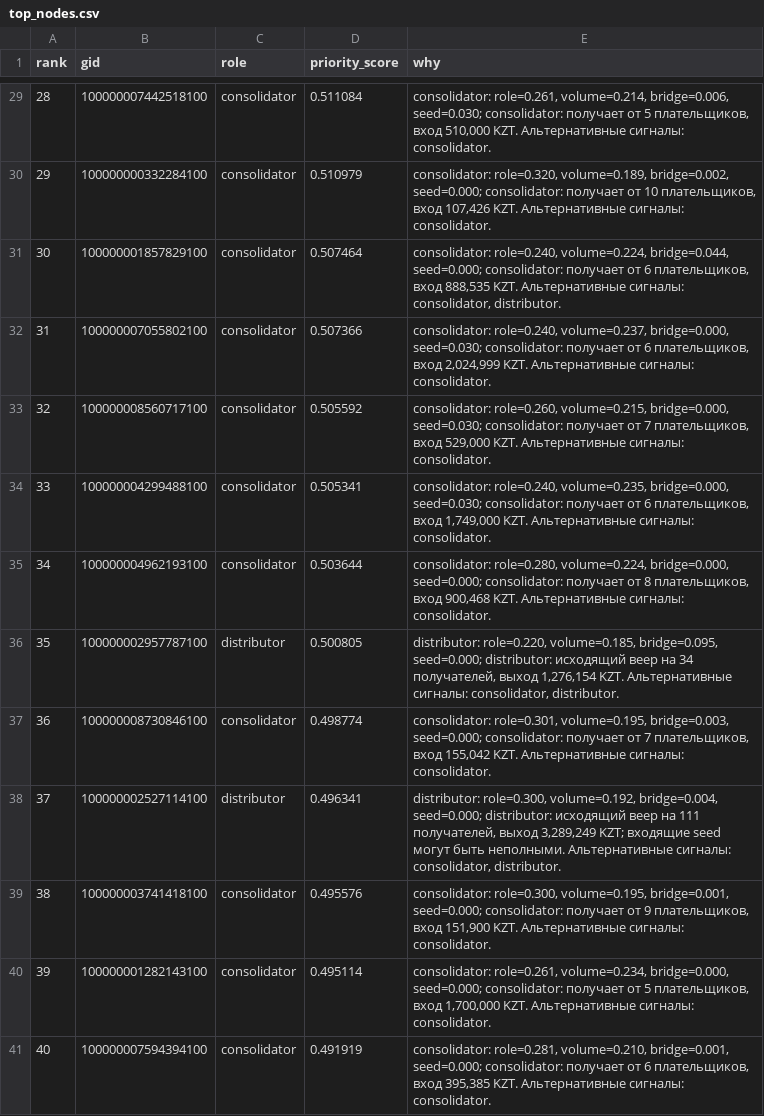
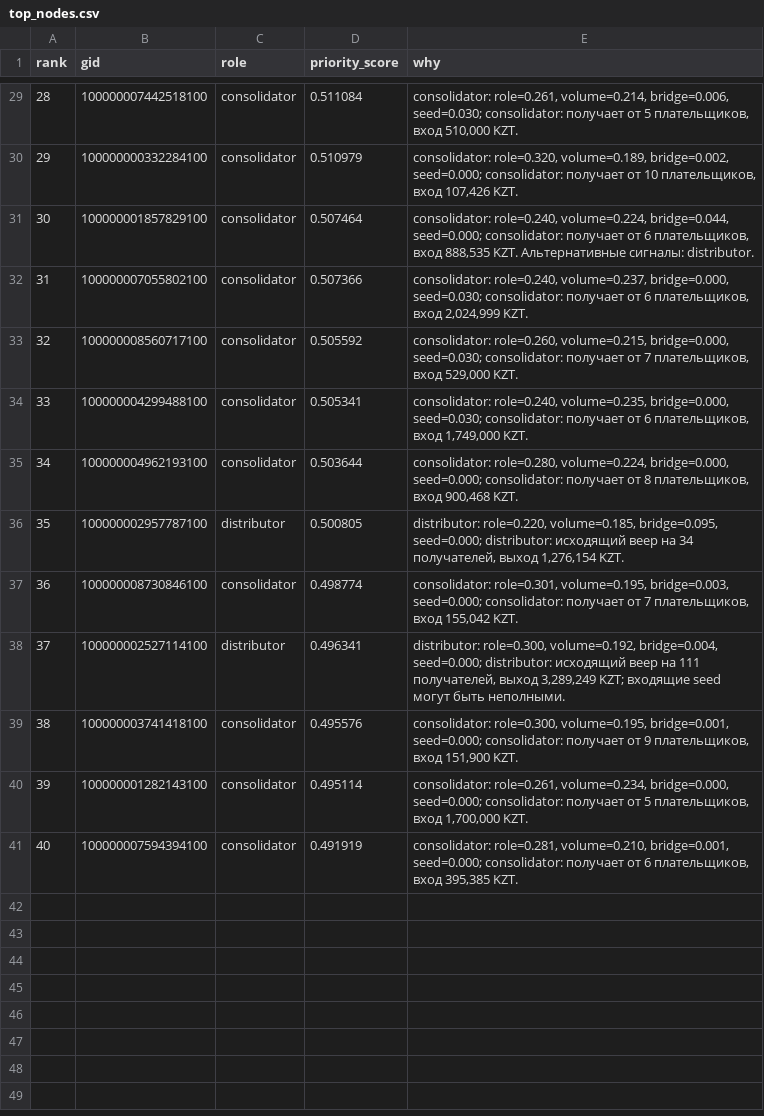
Before and after one commit to BAITC-Hacks/hack-19601c9e-teabea, a CSV file: out/top_nodes.csv, drawn as a sheet; only a part is shown, gaps mark what is left out; the diff covers the shown part only.

```diff
--- a/out/top_nodes.csv
+++ b/out/top_nodes.csv
@@ -29,13 +29,13 @@ rank,gid,role,priority_score,why
-28,100000007442518100,consolidator,0.511084,"consolidator: role=0.261, volume=0.214, bridge=0.006, seed=0.030; consolidator: получает от 5 плательщиков, вход 510,000 KZT. Альтернативные сигналы: consolidator."
-29,100000000332284100,consolidator,0.510979,"consolidator: role=0.320, volume=0.189, bridge=0.002, seed=0.000; consolidator: получает от 10 плательщиков, вход 107,426 KZT. Альтернативные сигналы: consolidator."
-30,100000001857829100,consolidator,0.507464,"consolidator: role=0.240, volume=0.224, bridge=0.044, seed=0.000; consolidator: получает от 6 плательщиков, вход 888,535 KZT. Альтернативные сигналы: consolidator, distributor."
-31,100000007055802100,consolidator,0.507366,"consolidator: role=0.240, volume=0.237, bridge=0.000, seed=0.030; consolidator: получает от 6 плательщиков, вход 2,024,999 KZT. Альтернативные сигналы: consolidator."
-32,100000008560717100,consolidator,0.505592,"consolidator: role=0.260, volume=0.215, bridge=0.000, seed=0.030; consolidator: получает от 7 плательщиков, вход 529,000 KZT. Альтернативные сигналы: consolidator."
-33,100000004299488100,consolidator,0.505341,"consolidator: role=0.240, volume=0.235, bridge=0.000, seed=0.030; consolidator: получает от 6 плательщиков, вход 1,749,000 KZT. Альтернативные сигналы: consolidator."
-34,100000004962193100,consolidator,0.503644,"consolidator: role=0.280, volume=0.224, bridge=0.000, seed=0.000; consolidator: получает от 8 плательщиков, вход 900,468 KZT. Альтернативные сигналы: consolidator."
-35,100000002957787100,distributor,0.500805,"distributor: role=0.220, volume=0.185, bridge=0.095, seed=0.000; distributor: исходящий веер на 34 получателей, выход 1,276,154 KZT. Альтернативные сигналы: consolidator, distributor."
-36,100000008730846100,consolidator,0.498774,"consolidator: role=0.301, volume=0.195, bridge=0.003, seed=0.000; consolidator: получает от 7 плательщиков, вход 155,042 KZT. Альтернативные сигналы: consolidator."
-37,100000002527114100,distributor,0.496341,"distributor: role=0.300, volume=0.192, bridge=0.004, seed=0.000; distributor: исходящий веер на 111 получателей, выход 3,289,249 KZT; входящие seed могут быть неполными. Альтернативные сигналы: consolidator, distributor."
-38,100000003741418100,consolidator,0.495576,"consolidator: role=0.300, volume=0.195, bridge=0.001, seed=0.000; consolidator: получает от 9 плательщиков, вход 151,900 KZT. Альтернативные сигналы: consolidator."
-39,100000001282143100,consolidator,0.495114,"consolidator: role=0.261, volume=0.234, bridge=0.000, seed=0.000; consolidator: получает от 5 плательщиков, вход 1,700,000 KZT. Альтернативные сигналы: consolidator."
-40,100000007594394100,consolidator,0.491919,"consolidator: role=0.281, volume=0.210, bridge=0.001, seed=0.000; consolidator: получает от 6 плательщиков, вход 395,385 KZT. Альтернативные сигналы: consolidator."
+28,100000007442518100,consolidator,0.511084,"consolidator: role=0.261, volume=0.214, bridge=0.006, seed=0.030; consolidator: получает от 5 плательщиков, вход 510,000 KZT."
+29,100000000332284100,consolidator,0.510979,"consolidator: role=0.320, volume=0.189, bridge=0.002, seed=0.000; consolidator: получает от 10 плательщиков, вход 107,426 KZT."
+30,100000001857829100,consolidator,0.507464,"consolidator: role=0.240, volume=0.224, bridge=0.044, seed=0.000; consolidator: получает от 6 плательщиков, вход 888,535 KZT. Альтернативные сигналы: distributor."
+31,100000007055802100,consolidator,0.507366,"consolidator: role=0.240, volume=0.237, bridge=0.000, seed=0.030; consolidator: получает от 6 плательщиков, вход 2,024,999 KZT."
+32,100000008560717100,consolidator,0.505592,"consolidator: role=0.260, volume=0.215, bridge=0.000, seed=0.030; consolidator: получает от 7 плательщиков, вход 529,000 KZT."
+33,100000004299488100,consolidator,0.505341,"consolidator: role=0.240, volume=0.235, bridge=0.000, seed=0.030; consolidator: получает от 6 плательщиков, вход 1,749,000 KZT."
+34,100000004962193100,consolidator,0.503644,"consolidator: role=0.280, volume=0.224, bridge=0.000, seed=0.000; consolidator: получает от 8 плательщиков, вход 900,468 KZT."
+35,100000002957787100,distributor,0.500805,"distributor: role=0.220, volume=0.185, bridge=0.095, seed=0.000; distributor: исходящий веер на 34 получателей, выход 1,276,154 KZT."
+36,100000008730846100,consolidator,0.498774,"consolidator: role=0.301, volume=0.195, bridge=0.003, seed=0.000; consolidator: получает от 7 плательщиков, вход 155,042 KZT."
+37,100000002527114100,distributor,0.496341,"distributor: role=0.300, volume=0.192, bridge=0.004, seed=0.000; distributor: исходящий веер на 111 получателей, выход 3,289,249 KZT; входящие seed могут быть неполными."
+38,100000003741418100,consolidator,0.495576,"consolidator: role=0.300, volume=0.195, bridge=0.001, seed=0.000; consolidator: получает от 9 плательщиков, вход 151,900 KZT."
+39,100000001282143100,consolidator,0.495114,"consolidator: role=0.261, volume=0.234, bridge=0.000, seed=0.000; consolidator: получает от 5 плательщиков, вход 1,700,000 KZT."
+40,100000007594394100,consolidator,0.491919,"consolidator: role=0.281, volume=0.210, bridge=0.001, seed=0.000; consolidator: получает от 6 плательщиков, вход 395,385 KZT."
```
Also changed, not shown: 26 edited cells elsewhere in this file, 25 other files.
